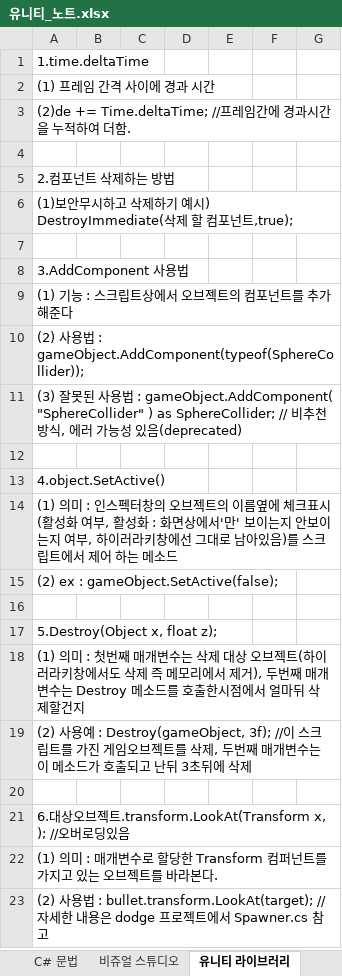
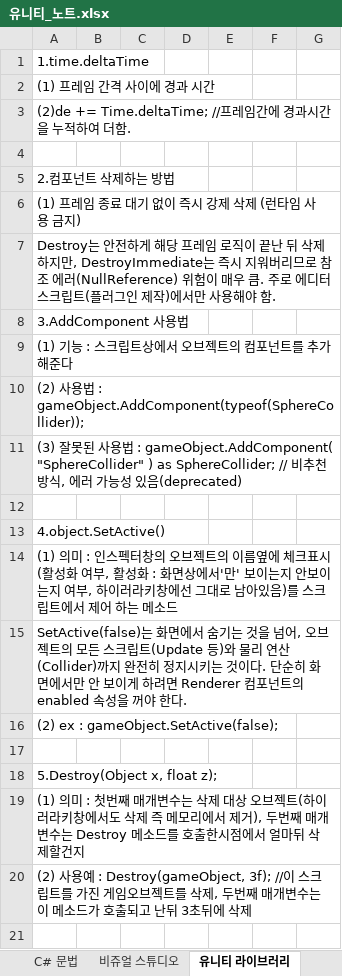
Before and after one commit to goldeu76/unity_note, an Excel workbook: 유니티_노트.xlsx, sheet 유니티 라이브러리, drawn as a sheet; only a part is shown; the shorter side is filled out with more unchanged rows; values as stored, in another font and other column widths than the file's, no borders; charts and pictures not drawn; the diff names each change by its address in the sheet, - before the commit and + after, or states it on an @@ line.

```diff
--- a/유니티_노트.xlsx (sheet 유니티 라이브러리)
+++ b/유니티_노트.xlsx (sheet 유니티 라이브러리)
-A6: (1)보안무시하고 삭제하기 예시) DestroyImmediate(삭제 할 컴포넌트,true);
+A6: (1) 프레임 종료 대기 없이 즉시 강제 삭제 (런타임 사용 금지)
-A7: (empty)
+A7: Destroy는 안전하게 해당 프레임 로직이 끝난 뒤 삭제하지만, DestroyImmediate는 즉시 지워버리므로 참조 에러(NullReference) 위험이 매우 큼. 주로 에디터 스크립트(플러그인 제작)에서만 사용해야 함.
+row 15: SetActive(false)는 화면에서 숨기는 것을 넘어, 오브젝트의 모든 스크립트(Update 등)와 물리 연산(Collider)까지 완전히 정지시키는 것이다. 단순히 화면에서만 안 보이게 하려면 Renderer 컴포넌트의 enabled 속성을 꺼야 한다.
```
Also changed, not shown: sheet 코루틴, sheet rigidbody 컴퍼넌트, sheet 이펙트, sheet 벡터, sheet C# 문법, sheet 유니티 editor 사용관련, 5 more sheets, charts or pictures.
